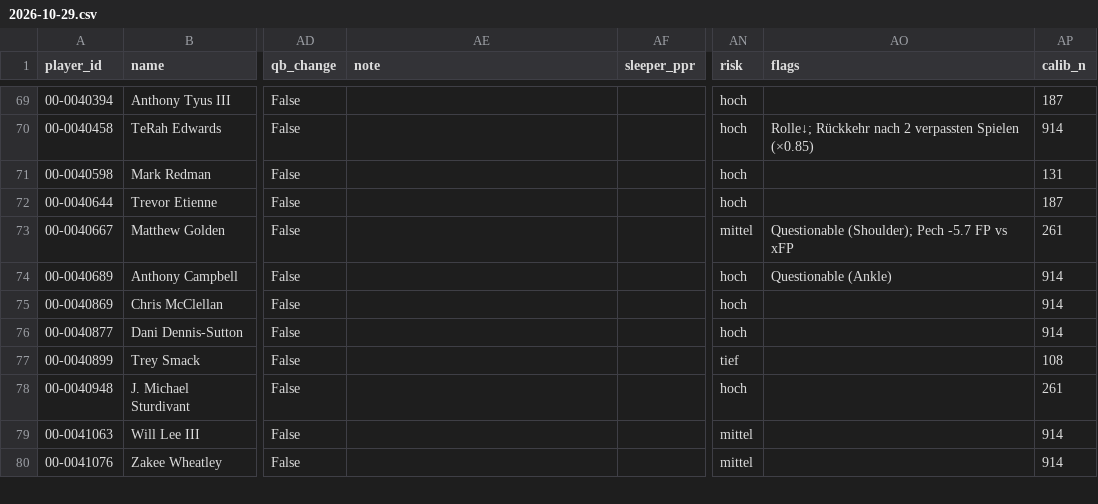
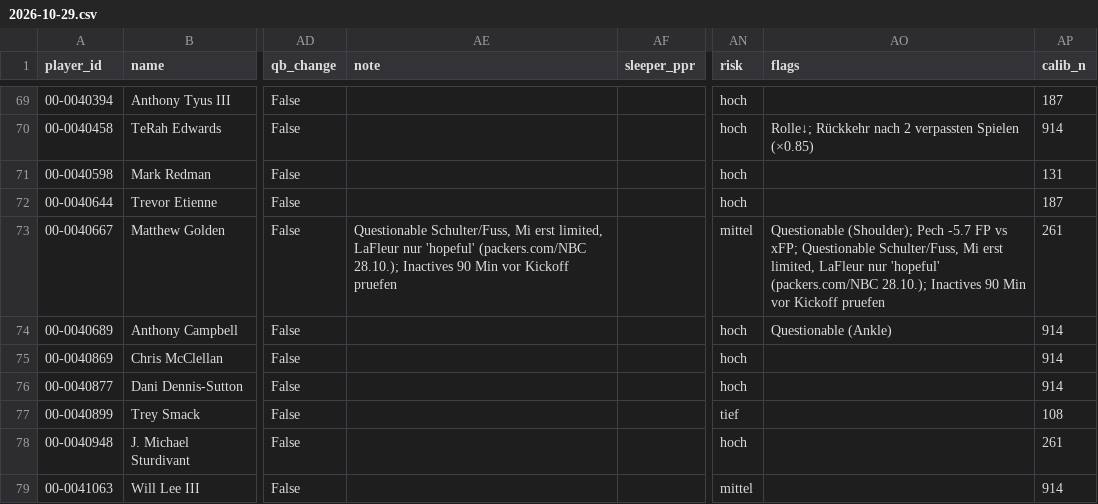
Before and after one commit to hmaxeden-hue/RealNFLDraft, a CSV file: data/projections/2026-10-29.csv, drawn as a sheet; only a part is shown, gaps mark what is left out; the shorter side is filled out with more unchanged rows; the diff names each change by its address in the sheet, - before the commit and + after, or states it on an @@ line.

```diff
--- a/data/projections/2026-10-29.csv
+++ b/data/projections/2026-10-29.csv
-AE73 (note): (empty)
+AE73 (note): Questionable Schulter/Fuss, Mi erst limited, LaFleur nur 'hopeful' (packers.com/NBC 28.10.); Inactives 90 Min vor Kickoff pruefen
-AO73 (flags): …FP vs xFP
+AO73 (flags): …FP vs xFP; Questionable Schulter/Fuss, Mi erst limited, LaFleur nur 'hopeful' (packers.com/NBC 28.10.); Inactives 90 Min vor Kickoff pruefen
```
Also changed, not shown: data/history/pools.csv, 5 other files.
